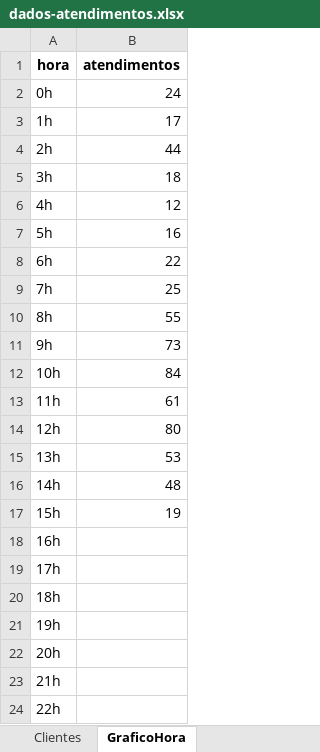
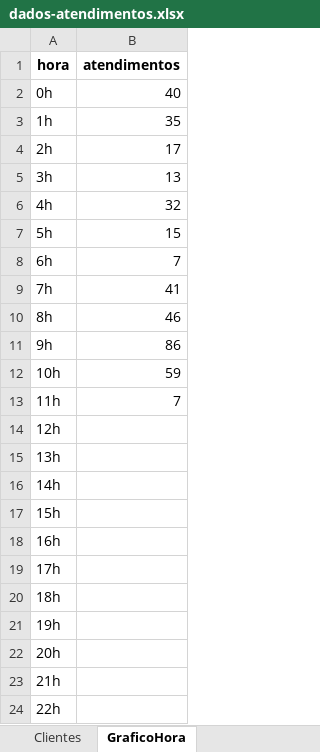
Before and after one commit to GabrielSilvaRit/Excel-painel, an Excel workbook: dados-atendimentos.xlsx, sheet GraficoHora, drawn as a sheet; only a part is shown; values as stored, in another font and other column widths than the file's, no borders; the diff names each change by its address in the sheet, - before the commit and + after, or states it on an @@ line.

```diff
--- a/dados-atendimentos.xlsx (sheet GraficoHora)
+++ b/dados-atendimentos.xlsx (sheet GraficoHora)
-B2 (atendimentos): 24
+B2 (atendimentos): 40
-B3 (atendimentos): 17
+B3 (atendimentos): 35
-B4 (atendimentos): 44
+B4 (atendimentos): 17
-B5 (atendimentos): 18
+B5 (atendimentos): 13
-B6 (atendimentos): 12
+B6 (atendimentos): 32
-B7 (atendimentos): 16
+B7 (atendimentos): 15
-B8 (atendimentos): 22
+B8 (atendimentos): 7
-B9 (atendimentos): 25
+B9 (atendimentos): 41
-B10 (atendimentos): 55
+B10 (atendimentos): 46
-B11 (atendimentos): 73
+B11 (atendimentos): 86
-B12 (atendimentos): 84
+B12 (atendimentos): 59
-B13 (atendimentos): 61
+B13 (atendimentos): 7
-B14 (atendimentos): 80
+B14 (atendimentos): (empty)
-B15 (atendimentos): 53
+B15 (atendimentos): (empty)
-B16 (atendimentos): 48
+B16 (atendimentos): (empty)
-B17 (atendimentos): 19
+B17 (atendimentos): (empty)
```
Also changed, not shown: sheet Dados, sheet DadosAte, sheet Setores, sheet Atendentes, sheet Pendencias, sheet Métricas Gerais, 2 more sheets.
